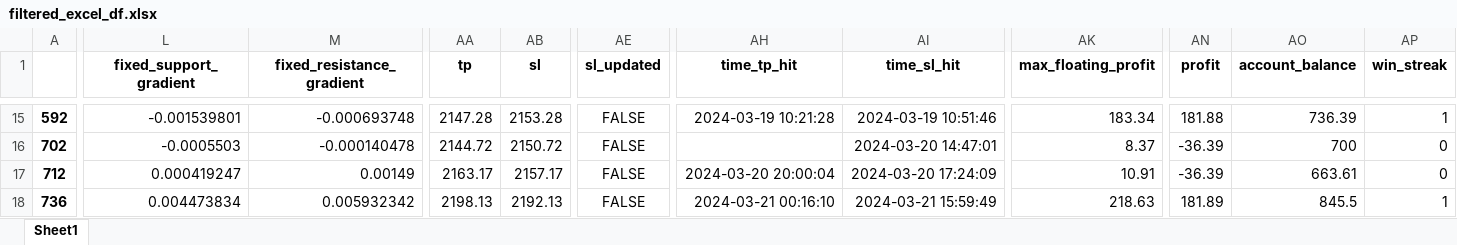
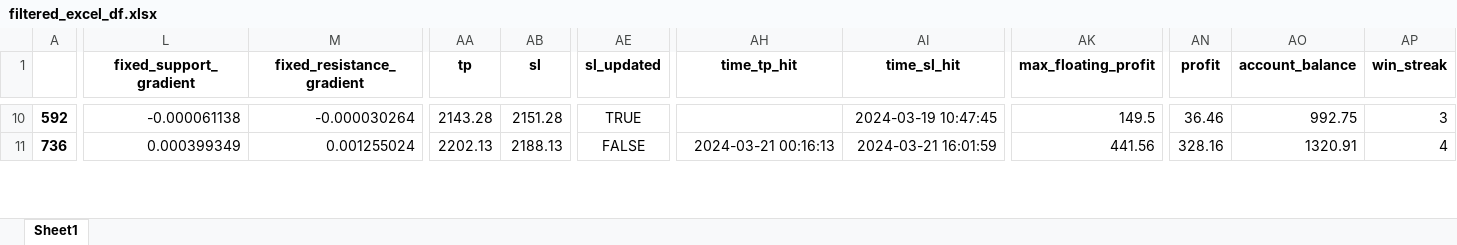
Before and after one commit to TafaraBean/Trade, an Excel workbook: beta/filtered_excel_df.xlsx, sheet Sheet1, drawn as a sheet; only a part is shown, gaps mark what is left out; values as stored, in another font and other column widths than the file's, no borders; removed rows and columns are numbered as before the commit, all else as after; rows hold the shown columns only; the diff covers the shown part only; the diff names each change by its address in the sheet, - before the commit and + after, or states it on an @@ line.

```diff
--- a/beta/filtered_excel_df.xlsx (sheet Sheet1)
+++ b/beta/filtered_excel_df.xlsx (sheet Sheet1)
-L10 (fixed_support_gradient): -0.001539801
+L10 (fixed_support_gradient): -0.000061138
-M10 (fixed_resistance_gradient): -0.000693748
+M10 (fixed_resistance_gradient): -0.000030264
-AA10 (tp): 2147.28
+AA10 (tp): 2143.28
-AB10 (sl): 2153.28
+AB10 (sl): 2151.28
-AE10 (sl_updated): FALSE
+AE10 (sl_updated): TRUE
-AH10 (time_tp_hit): 2024-03-19 10:21:28
+AH10 (time_tp_hit): (empty)
-AI10 (time_sl_hit): 2024-03-19 10:51:46
+AI10 (time_sl_hit): 2024-03-19 10:47:45
-AK10 (max_floating_profit): 183.34
+AK10 (max_floating_profit): 149.5
-AN10 (profit): 181.88
+AN10 (profit): 36.46
-AO10 (account_balance): 736.39
+AO10 (account_balance): 992.75
-AP10 (win_streak): 1
+AP10 (win_streak): 3
-row 16: 702 | -0.0005503 | -0.000140478 | 2144.72 | 2150.72 | FALSE |  | 2024-03-20 14:47:01 | 8.37 | -36.39 | 700 | 0
-row 17: 712 | 0.000419247 | 0.00149 | 2163.17 | 2157.17 | FALSE | 2024-03-20 20:00:04 | 2024-03-20 17:24:09 | 10.91 | -36.39 | 663.61 | 0
-L11 (fixed_support_gradient): 0.004473834
+L11 (fixed_support_gradient): 0.000399349
-M11 (fixed_resistance_gradient): 0.005932342
+M11 (fixed_resistance_gradient): 0.001255024
-AA11 (tp): 2198.13
+AA11 (tp): 2202.13
-AB11 (sl): 2192.13
+AB11 (sl): 2188.13
-AH11 (time_tp_hit): 2024-03-21 00:16:10
+AH11 (time_tp_hit): 2024-03-21 00:16:13
-AI11 (time_sl_hit): 2024-03-21 15:59:49
+AI11 (time_sl_hit): 2024-03-21 16:01:59
-AK11 (max_floating_profit): 218.63
+AK11 (max_floating_profit): 441.56
-AN11 (profit): 181.89
+AN11 (profit): 328.16
-AO11 (account_balance): 845.5
+AO11 (account_balance): 1320.91
-AP11 (win_streak): 1
+AP11 (win_streak): 4
```
Also changed, not shown: 2 added rows, 11 removed rows and 164 edited cells elsewhere in this sheet, 2 other files.
